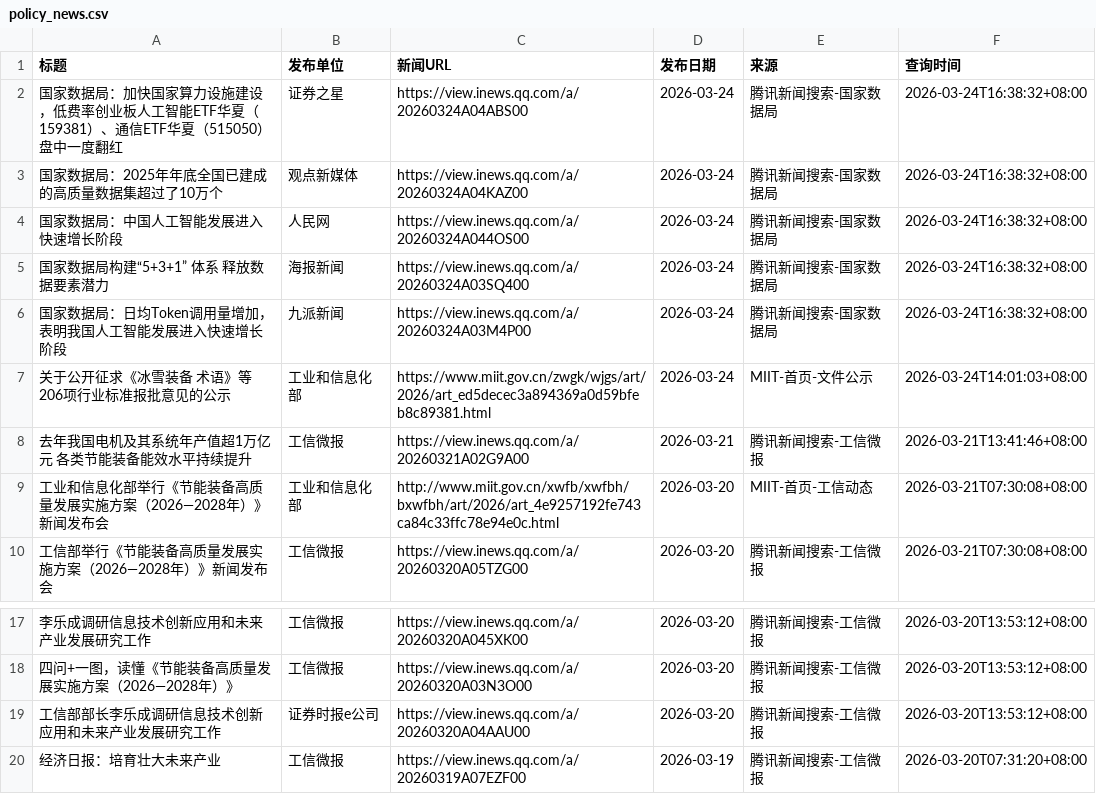
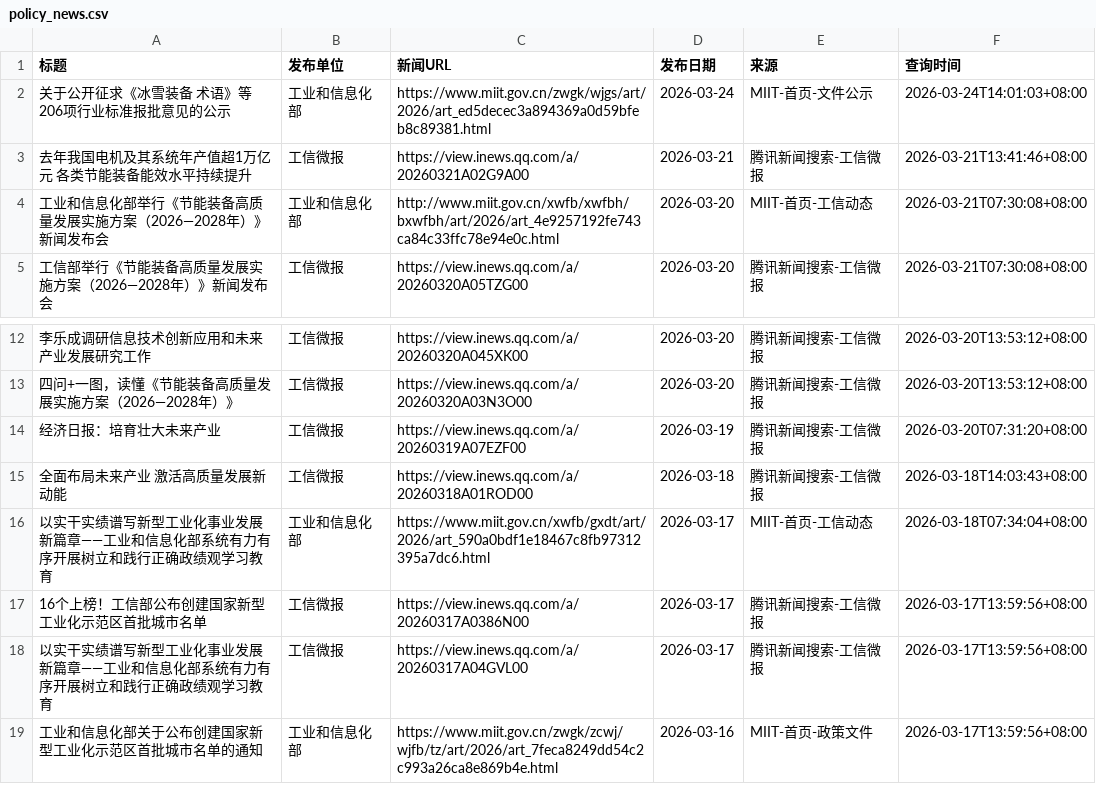
Before and after one commit to guluor-w/Automated-news-scraping, a CSV file: docs/data/policy_news.csv, drawn as a sheet; only a part is shown, gaps mark what is left out; the shorter side is filled out with more unchanged rows.

```diff
--- a/docs/data/policy_news.csv
+++ b/docs/data/policy_news.csv
@@ -1,7 +1,2 @@
 标题,发布单位,新闻URL,发布日期,来源,查询时间
-国家数据局：加快国家算力设施建设，低费率创业板人工智能ETF华夏（159381）、通信ETF华夏（515050）盘中一度翻红,证券之星,https://view.inews.qq.com/a/20260324A04ABS00,2026-03-24,腾讯新闻搜索-国家数据局,2026-03-24T16:38:32+08:00
-国家数据局：2025年年底全国已建成的高质量数据集超过了10万个,观点新媒体,https://view.inews.qq.com/a/20260324A04KAZ00,2026-03-24,腾讯新闻搜索-国家数据局,2026-03-24T16:38:32+08:00
-国家数据局：中国人工智能发展进入快速增长阶段,人民网,https://view.inews.qq.com/a/20260324A044OS00,2026-03-24,腾讯新闻搜索-国家数据局,2026-03-24T16:38:32+08:00
-国家数据局构建“5+3+1” 体系  释放数据要素潜力,海报新闻,https://view.inews.qq.com/a/20260324A03SQ400,2026-03-24,腾讯新闻搜索-国家数据局,2026-03-24T16:38:32+08:00
-国家数据局：日均Token调用量增加，表明我国人工智能发展进入快速增长阶段,九派新闻,https://view.inews.qq.com/a/20260324A03M4P00,2026-03-24,腾讯新闻搜索-国家数据局,2026-03-24T16:38:32+08:00
 关于公开征求《冰雪装备 术语》等206项行业标准报批意见的公示,工业和信息化部,https://www.miit.gov.cn/zwgk/wjgs/art/2026/art_ed5decec3a894369a0d59bfeb8c89381.html,2026-03-24,MIIT-首页-文件公示,2026-03-24T14:01:03+08:00
@@ -18,3 +13,2 @@
 四问+一图，读懂《节能装备高质量发展实施方案（2026—2028年）》,工信微报,https://view.inews.qq.com/a/20260320A03N3O00,2026-03-20,腾讯新闻搜索-工信微报,2026-03-20T13:53:12+08:00
-工信部部长李乐成调研信息技术创新应用和未来产业发展研究工作,证券时报e公司,https://view.inews.qq.com/a/20260320A04AAU00,2026-03-20,腾讯新闻搜索-工信微报,2026-03-20T13:53:12+08:00
 经济日报：培育壮大未来产业,工信微报,https://view.inews.qq.com/a/20260319A07EZF00,2026-03-19,腾讯新闻搜索-工信微报,2026-03-20T07:31:20+08:00
```
Also changed, not shown: 1 other file.
